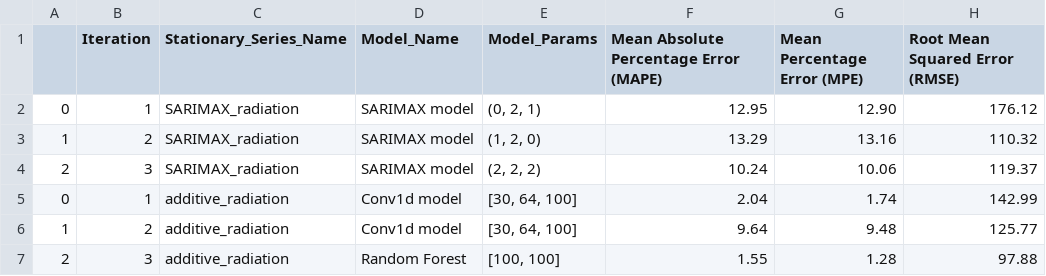
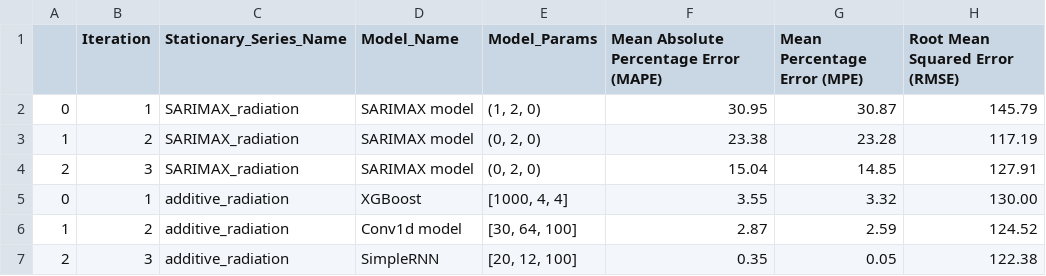
Before and after one commit to denysgerasymuk799/UCU_Machine_Learning_Course_Project, a CSV file: results/ML_DL_models_result_accuracy.csv, drawn as a sheet.

Commit message:
Tuned ML and DL models

```diff
--- a/results/ML_DL_models_result_accuracy.csv
+++ b/results/ML_DL_models_result_accuracy.csv
@@ -1,7 +1,7 @@
 ,Iteration,Stationary_Series_Name,Model_Name,Model_Params,Mean Absolute Percentage Error (MAPE),Mean Percentage Error (MPE),Root Mean Squared Error (RMSE)
-0,1,SARIMAX_radiation,SARIMAX model,"(0, 2, 1)",12.95,12.90,176.12
-1,2,SARIMAX_radiation,SARIMAX model,"(1, 2, 0)",13.29,13.16,110.32
-2,3,SARIMAX_radiation,SARIMAX model,"(2, 2, 2)",10.24,10.06,119.37
-0,1,additive_radiation,Conv1d model,"[30, 64, 100]",2.04,1.74,142.99
-1,2,additive_radiation,Conv1d model,"[30, 64, 100]",9.64,9.48,125.77
-2,3,additive_radiation,Random Forest,"[100, 100]",1.55,1.28,97.88
+0,1,SARIMAX_radiation,SARIMAX model,"(1, 2, 0)",30.95,30.87,145.79
+1,2,SARIMAX_radiation,SARIMAX model,"(0, 2, 0)",23.38,23.28,117.19
+2,3,SARIMAX_radiation,SARIMAX model,"(0, 2, 0)",15.04,14.85,127.91
+0,1,additive_radiation,XGBoost,"[1000, 4, 4]",3.55,3.32,130.00
+1,2,additive_radiation,Conv1d model,"[30, 64, 100]",2.87,2.59,124.52
+2,3,additive_radiation,SimpleRNN,"[20, 12, 100]",0.35,0.05,122.38
```
Also changed, not shown: 1 other file.
